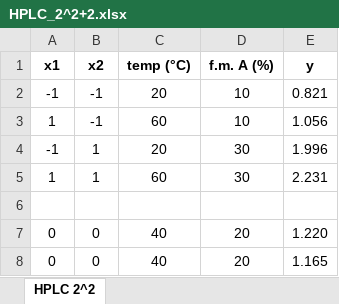
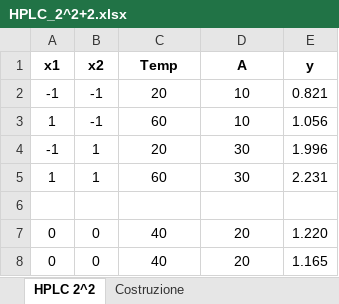
Before and after one commit to melcam0/DoE, an Excel workbook: Shiny/Dati/HPLC_2^2+2.xlsx, sheet HPLC 2^2, drawn as a sheet; values as stored, in another font and other column widths than the file's, no borders; charts and pictures not drawn; the diff names each change by its address in the sheet, - before the commit and + after, or states it on an @@ line.

```diff
--- a/Shiny/Dati/HPLC_2^2+2.xlsx (sheet HPLC 2^2)
+++ b/Shiny/Dati/HPLC_2^2+2.xlsx (sheet HPLC 2^2)
+sheet tab: Costruzione
-C1: temp (°C)
+C1: Temp
-D1: f.m. A (%)
+D1: A
```
Also changed, not shown: charts or pictures, Shiny/Dati/Estrusione_2^2.xlsx, Shiny/Dati/HPLC_3^2.xlsx, 16 other files.
